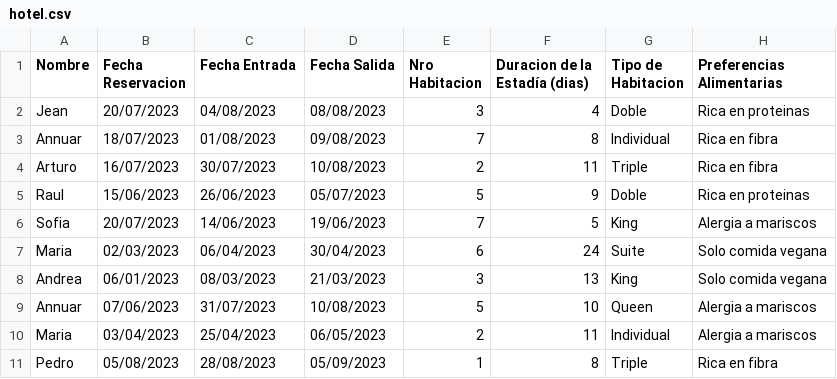
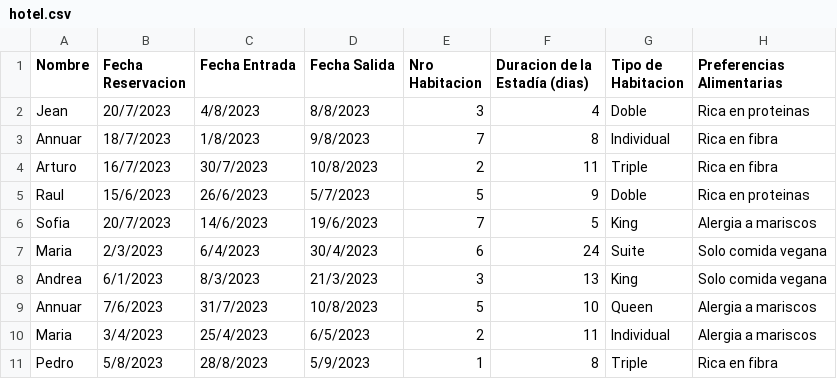
Before and after one commit to erjeank25/Programa-Gestion-Hoteleria, a CSV file: hotel.csv, drawn as a sheet; only a part is shown; the diff covers the shown part only; the diff names each change by its address in the sheet, - before the commit and + after, or states it on an @@ line.

```diff
--- a/hotel.csv
+++ b/hotel.csv
-B2 (Fecha Reservacion): 20/07/2023
+B2 (Fecha Reservacion): 20/7/2023
-C2 (Fecha Entrada): 04/08/2023
+C2 (Fecha Entrada): 4/8/2023
-D2 (Fecha Salida): 08/08/2023
+D2 (Fecha Salida): 8/8/2023
-B3 (Fecha Reservacion): 18/07/2023
+B3 (Fecha Reservacion): 18/7/2023
-C3 (Fecha Entrada): 01/08/2023
+C3 (Fecha Entrada): 1/8/2023
-D3 (Fecha Salida): 09/08/2023
+D3 (Fecha Salida): 9/8/2023
-B4 (Fecha Reservacion): 16/07/2023
+B4 (Fecha Reservacion): 16/7/2023
-C4 (Fecha Entrada): 30/07/2023
+C4 (Fecha Entrada): 30/7/2023
-D4 (Fecha Salida): 10/08/2023
+D4 (Fecha Salida): 10/8/2023
-B5 (Fecha Reservacion): 15/06/2023
+B5 (Fecha Reservacion): 15/6/2023
-C5 (Fecha Entrada): 26/06/2023
+C5 (Fecha Entrada): 26/6/2023
-D5 (Fecha Salida): 05/07/2023
+D5 (Fecha Salida): 5/7/2023
-B6 (Fecha Reservacion): 20/07/2023
+B6 (Fecha Reservacion): 20/7/2023
-C6 (Fecha Entrada): 14/06/2023
+C6 (Fecha Entrada): 14/6/2023
-D6 (Fecha Salida): 19/06/2023
+D6 (Fecha Salida): 19/6/2023
-B7 (Fecha Reservacion): 02/03/2023
+B7 (Fecha Reservacion): 2/3/2023
-C7 (Fecha Entrada): 06/04/2023
+C7 (Fecha Entrada): 6/4/2023
-D7 (Fecha Salida): 30/04/2023
+D7 (Fecha Salida): 30/4/2023
-B8 (Fecha Reservacion): 06/01/2023
+B8 (Fecha Reservacion): 6/1/2023
-C8 (Fecha Entrada): 08/03/2023
+C8 (Fecha Entrada): 8/3/2023
-D8 (Fecha Salida): 21/03/2023
+D8 (Fecha Salida): 21/3/2023
-B9 (Fecha Reservacion): 07/06/2023
+B9 (Fecha Reservacion): 7/6/2023
-C9 (Fecha Entrada): 31/07/2023
+C9 (Fecha Entrada): 31/7/2023
-D9 (Fecha Salida): 10/08/2023
+D9 (Fecha Salida): 10/8/2023
-B10 (Fecha Reservacion): 03/04/2023
+B10 (Fecha Reservacion): 3/4/2023
-C10 (Fecha Entrada): 25/04/2023
+C10 (Fecha Entrada): 25/4/2023
-D10 (Fecha Salida): 06/05/2023
+D10 (Fecha Salida): 6/5/2023
-B11 (Fecha Reservacion): 05/08/2023
+B11 (Fecha Reservacion): 5/8/2023
-C11 (Fecha Entrada): 28/08/2023
+C11 (Fecha Entrada): 28/8/2023
-D11 (Fecha Salida): 05/09/2023
+D11 (Fecha Salida): 5/9/2023
```
Also changed, not shown: 16 edited cells elsewhere in this file, 1 other file.
